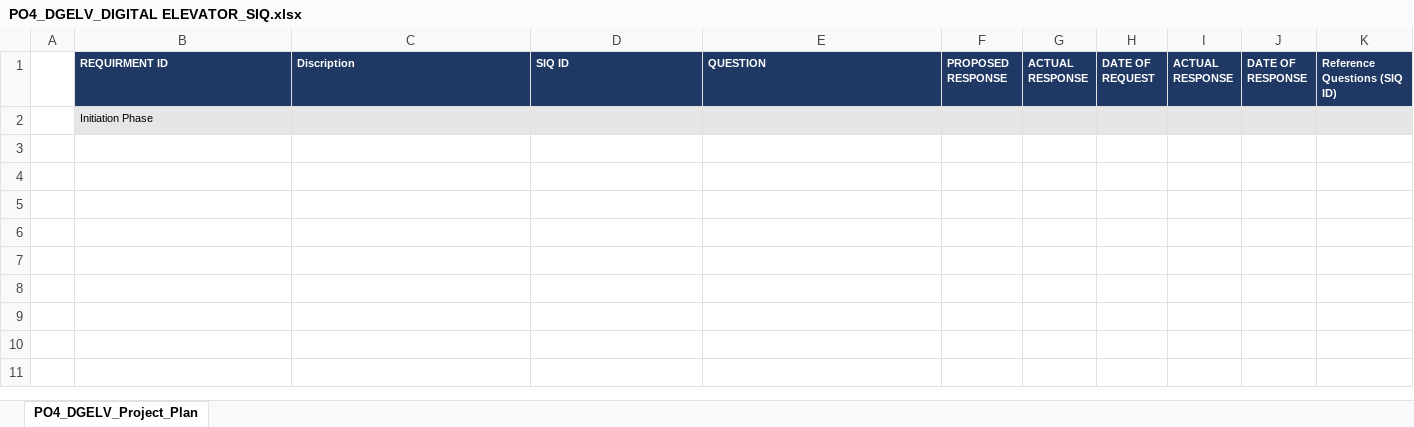
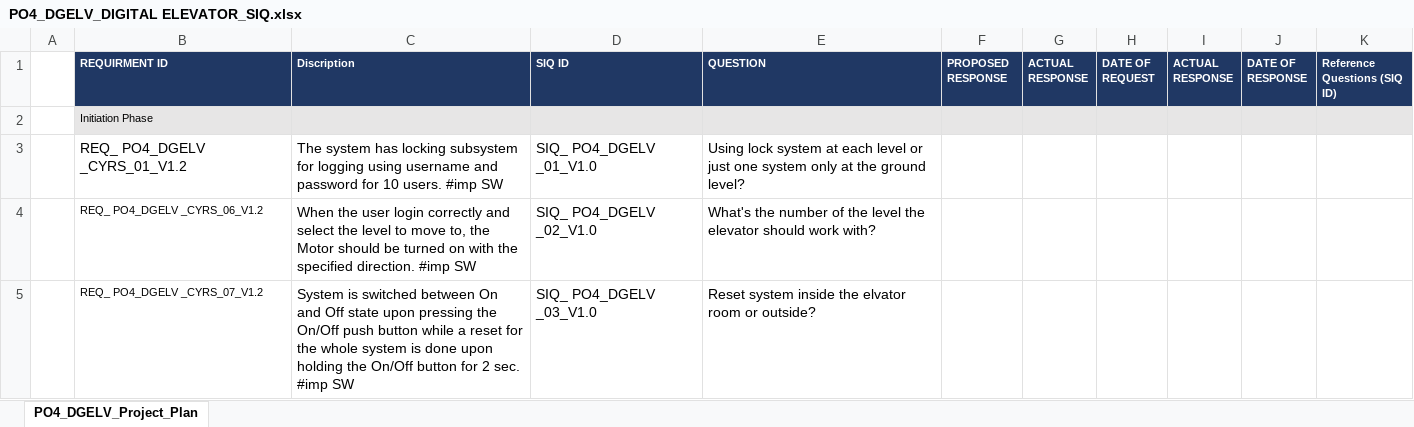
Before and after one commit to Ahmed-Zoher/Software_Engineering, an Excel workbook: Digital_Elevator_PO4_DGELV/Input documents/PO4_DGELV_DIGITAL ELEVATOR_SIQ.xlsx, sheet PO4_DGELV_Project_Plan, drawn as a sheet; values as stored, in another font and other column widths than the file's, no borders; the diff names each change by its address in the sheet, - before the commit and + after, or states it on an @@ line.

Commit message:
Adding inquiring questions to the SIQ document as it required for not having ambigity about the system design Final review with minor changes (v1.2.1) Signed-off-by: MS2017A <aeronautics2017@gmail.com>

```diff
--- a/Digital_Elevator_PO4_DGELV/Input documents/PO4_DGELV_DIGITAL ELEVATOR_SIQ.xlsx (sheet PO4_DGELV_Project_Plan)
+++ b/Digital_Elevator_PO4_DGELV/Input documents/PO4_DGELV_DIGITAL ELEVATOR_SIQ.xlsx (sheet PO4_DGELV_Project_Plan)
+row 3:  | REQ_ PO4_DGELV _CYRS_01_V1.2 | The system has locking subsystem for logging using username and password for 10 users. #imp SW | SIQ_ PO4_DGELV _01_V1.0 | Using lock system at each level or just one system only at the ground level?
+row 4:  | REQ_ PO4_DGELV _CYRS_06_V1.2 | When the user login correctly and select the level to move to, the Motor should be turned on with the specified direction. #imp SW | SIQ_ PO4_DGELV _02_V1.0 | What's the number of the level the elevator should work with?
+row 5:  | REQ_ PO4_DGELV _CYRS_07_V1.2 | System is switched between On and Off state upon pressing the On/Off push button while a reset for the whole system is done upon holding the On/Off button for 2 sec. #imp SW | SIQ_ PO4_DGELV _03_V1.0 | Reset system inside the elvator room or outside?
```
Also changed, not shown: 1 other file.
